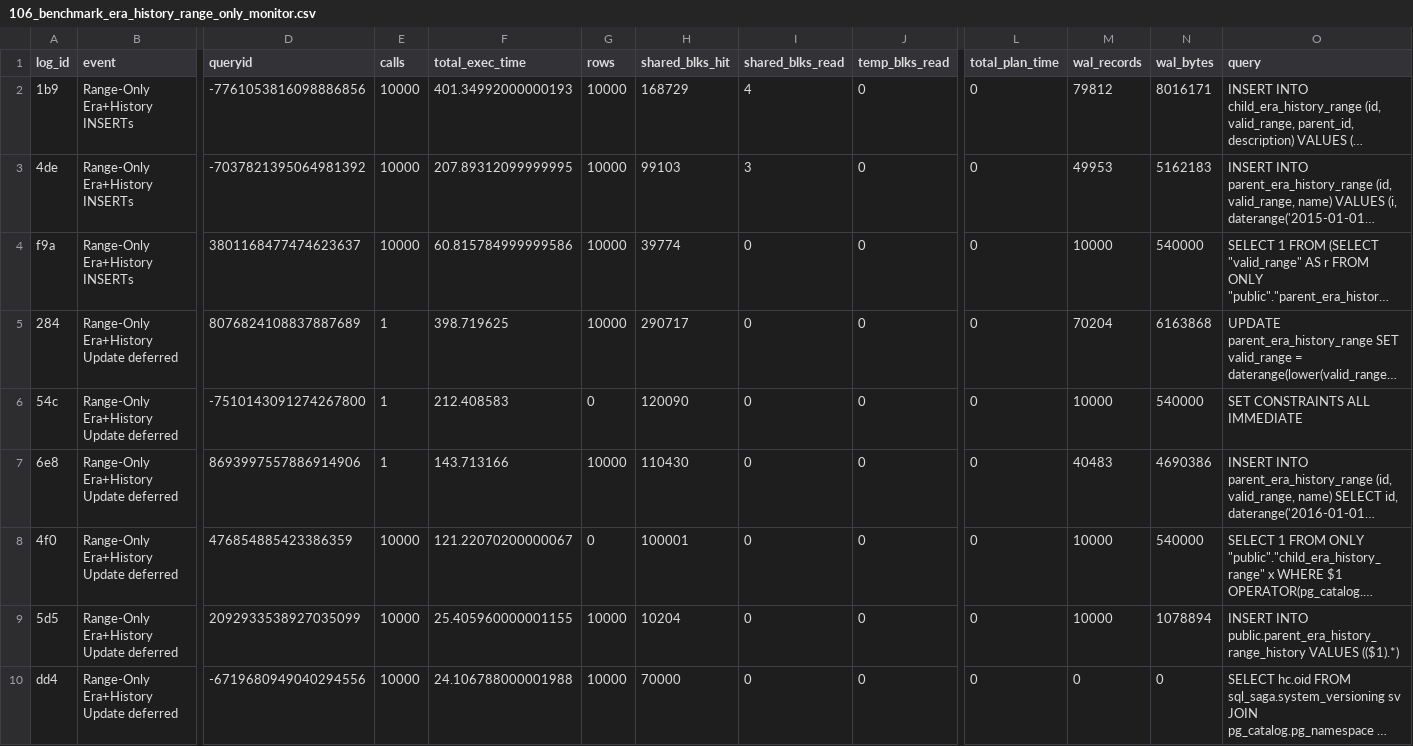
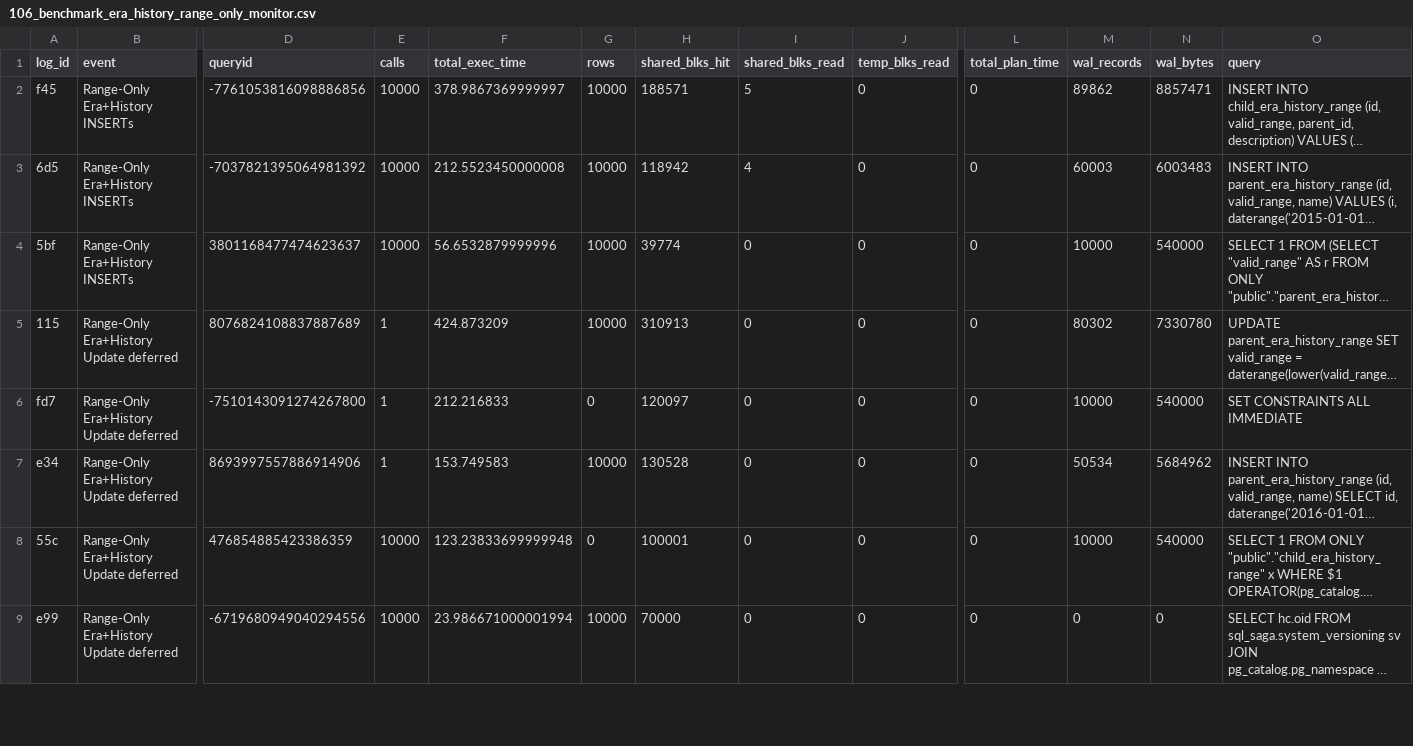
Before and after one commit to veridit/sql_saga, a CSV file: expected/performance/106_benchmark_era_history_range_only_monitor.csv, drawn as a sheet; only a part is shown, gaps mark what is left out; long unchanged cells end in …; removed rows and columns are numbered as before the commit, all else as after; rows hold the shown columns only; the diff covers the shown part only; the diff names each change by its address in the sheet, - before the commit and + after, or states it on an @@ line.

```diff
--- a/expected/performance/106_benchmark_era_history_range_only_monitor.csv
+++ b/expected/performance/106_benchmark_era_history_range_only_monitor.csv
-A2 (log_id): 1b9
+A2 (log_id): f45
-F2 (total_exec_time): 401.34992000000193
+F2 (total_exec_time): 378.9867369999997
-H2 (shared_blks_hit): 168729
+H2 (shared_blks_hit): 188571
-I2 (shared_blks_read): 4
+I2 (shared_blks_read): 5
-M2 (wal_records): 79812
+M2 (wal_records): 89862
-N2 (wal_bytes): 8016171
+N2 (wal_bytes): 8857471
-A3 (log_id): 4de
+A3 (log_id): 6d5
-F3 (total_exec_time): 207.89312099999995
+F3 (total_exec_time): 212.5523450000008
-H3 (shared_blks_hit): 99103
+H3 (shared_blks_hit): 118942
-I3 (shared_blks_read): 3
+I3 (shared_blks_read): 4
-M3 (wal_records): 49953
+M3 (wal_records): 60003
-N3 (wal_bytes): 5162183
+N3 (wal_bytes): 6003483
-A4 (log_id): f9a
+A4 (log_id): 5bf
-F4 (total_exec_time): 60.815784999999586
+F4 (total_exec_time): 56.6532879999996
-A5 (log_id): 284
+A5 (log_id): 115
-F5 (total_exec_time): 398.719625
+F5 (total_exec_time): 424.873209
-H5 (shared_blks_hit): 290717
+H5 (shared_blks_hit): 310913
-M5 (wal_records): 70204
+M5 (wal_records): 80302
-N5 (wal_bytes): 6163868
+N5 (wal_bytes): 7330780
-A6 (log_id): 54c
+A6 (log_id): fd7
-F6 (total_exec_time): 212.408583
+F6 (total_exec_time): 212.216833
-H6 (shared_blks_hit): 120090
+H6 (shared_blks_hit): 120097
-A7 (log_id): 6e8
+A7 (log_id): e34
-F7 (total_exec_time): 143.713166
+F7 (total_exec_time): 153.749583
-H7 (shared_blks_hit): 110430
+H7 (shared_blks_hit): 130528
-M7 (wal_records): 40483
+M7 (wal_records): 50534
-N7 (wal_bytes): 4690386
+N7 (wal_bytes): 5684962
-A8 (log_id): 4f0
+A8 (log_id): 55c
-F8 (total_exec_time): 121.22070200000067
+F8 (total_exec_time): 123.23833699999948
-row 9: 5d5 | Range-Only Era+History Update deferred | 2092933538927035099 | 10000 | 25.405960000001155 | 10000 | 10204 | 0 | 0 | 0 | 10000 | 1078894 | INSERT INTO public.parent_era_history_range_history VALUES (($1).*)
-A9 (log_id): dd4
+A9 (log_id): e99
-F9 (total_exec_time): 24.106788000001988
+F9 (total_exec_time): 23.986671000001994
```
Also changed, not shown: 1 added row and 18 edited cells elsewhere in this file, expected/performance/100_benchmark_basic_dml_benchmark_monitor.csv, expected/performance/103_benchmark_system_versioning_benchmark_monitor.csv, 27 other files.
